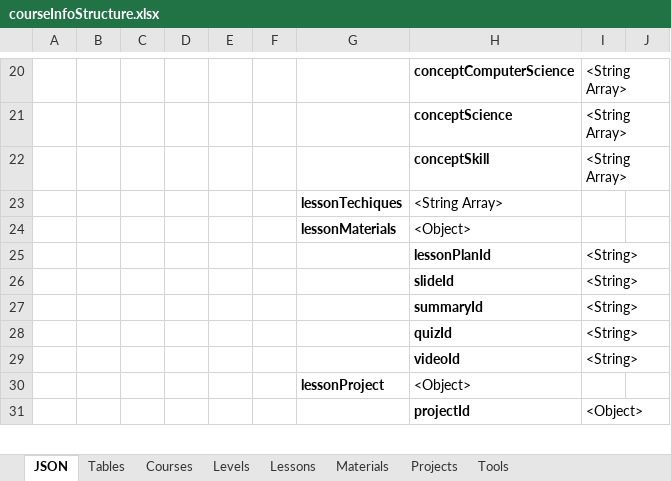
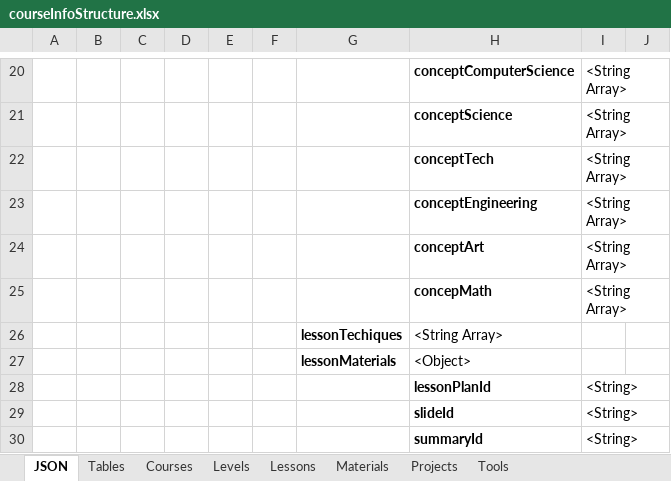
Before and after one commit to QuocAnhBiKu/DoAn, an Excel workbook: functions/Data/courseInfoStructure.xlsx, sheet JSON, drawn as a sheet; only a part is shown, gaps mark what is left out; the shorter side is filled out with more unchanged rows; values as stored, in another font and other column widths than the file's, no borders; charts and pictures not drawn; addresses are those after the commit; the diff names each change by its address in the sheet, - before the commit and + after, or states it on an @@ line.

```diff
--- a/functions/Data/courseInfoStructure.xlsx (sheet JSON)
+++ b/functions/Data/courseInfoStructure.xlsx (sheet JSON)
+row 22:  |  |  |  |  |  |  | conceptTech | <String Array>
+row 23:  |  |  |  |  |  |  | conceptEngineering | <String Array>
-H24: conceptSkill
+H24: conceptArt
+row 25:  |  |  |  |  |  |  | concepMath | <String Array>
```
Also changed, not shown: sheet Lessons, sheet Tables, 1 other file.
